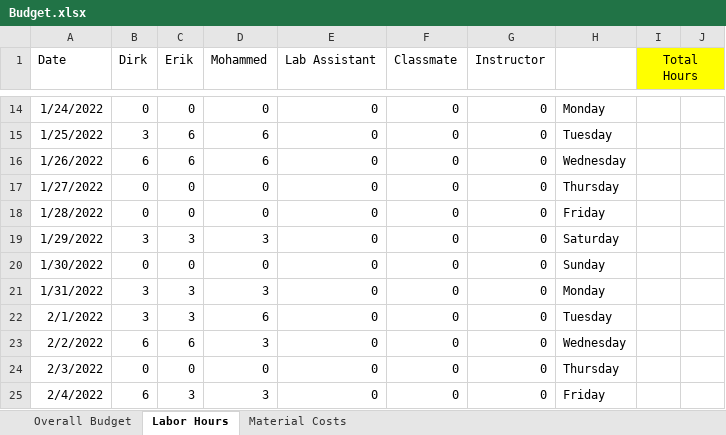
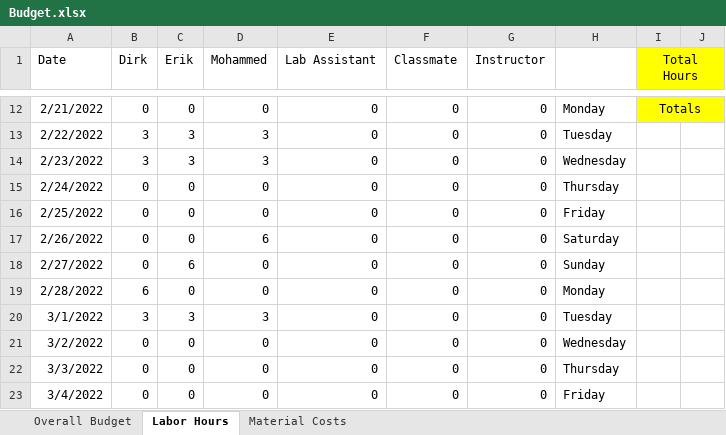
Before and after one commit to dirkt68/pl1-robotics, an Excel workbook: MotorMiniProject1/Budget.xlsx, sheet Labor Hours, drawn as a sheet; only a part is shown, gaps mark what is left out; values as stored, in another font and other column widths than the file's, no borders; addresses are those after the commit; the diff covers the shown part only; the diff names each change by its address in the sheet, - before the commit and + after, or states it on an @@ line.

```diff
--- a/MotorMiniProject1/Budget.xlsx (sheet Labor Hours)
+++ b/MotorMiniProject1/Budget.xlsx (sheet Labor Hours)
-A12 (Date): 1/24/2022
+A12 (Date): 2/21/2022
-I12 (Total Hours): (empty)
+I12 (Total Hours): Totals
-I12:J12 fill: none
+I12:J12 fill: #FFFF00
+I12:J12 merged
-A13 (Date): 1/25/2022
+A13 (Date): 2/22/2022
-C13:C14 (Erik): 6
+C13:C14 (Erik): 3
-D13:D14 (Mohammed): 6
+D13:D14 (Mohammed): 3
-A14 (Date): 1/26/2022
+A14 (Date): 2/23/2022
-B14 (Dirk): 6
+B14 (Dirk): 3
-A15 (Date): 1/27/2022
+A15 (Date): 2/24/2022
-A16 (Date): 1/28/2022
+A16 (Date): 2/25/2022
-A17 (Date): 1/29/2022
+A17 (Date): 2/26/2022
-B17 (Dirk): 3
+B17 (Dirk): 0
-C17 (Erik): 3
+C17 (Erik): 0
-D17 (Mohammed): 3
+D17 (Mohammed): 6
-A18 (Date): 1/30/2022
+A18 (Date): 2/27/2022
-C18 (Erik): 0
+C18 (Erik): 6
-A19 (Date): 1/31/2022
+A19 (Date): 2/28/2022
-B19 (Dirk): 3
+B19 (Dirk): 6
-C19 (Erik): 3
+C19 (Erik): 0
-D19 (Mohammed): 3
+D19 (Mohammed): 0
-A20 (Date): 2/1/2022
+A20 (Date): 3/1/2022
-D20 (Mohammed): 6
+D20 (Mohammed): 3
-A21 (Date): 2/2/2022
+A21 (Date): 3/2/2022
-B21 (Dirk): 6
+B21 (Dirk): 0
-C21 (Erik): 6
+C21 (Erik): 0
-D21 (Mohammed): 3
+D21 (Mohammed): 0
-A22 (Date): 2/3/2022
+A22 (Date): 3/3/2022
-A23 (Date): 2/4/2022
+A23 (Date): 3/4/2022
-B23 (Dirk): 6
+B23 (Dirk): 0
-C23 (Erik): 3
+C23 (Erik): 0
-D23 (Mohammed): 3
+D23 (Mohammed): 0
```
Also changed, not shown: 3 added rows, 3 removed rows, 43 edited cells, cell formats and merged cells elsewhere in this sheet, sheet Overall Budget, sheet Material Costs, formulas that keep their value.
